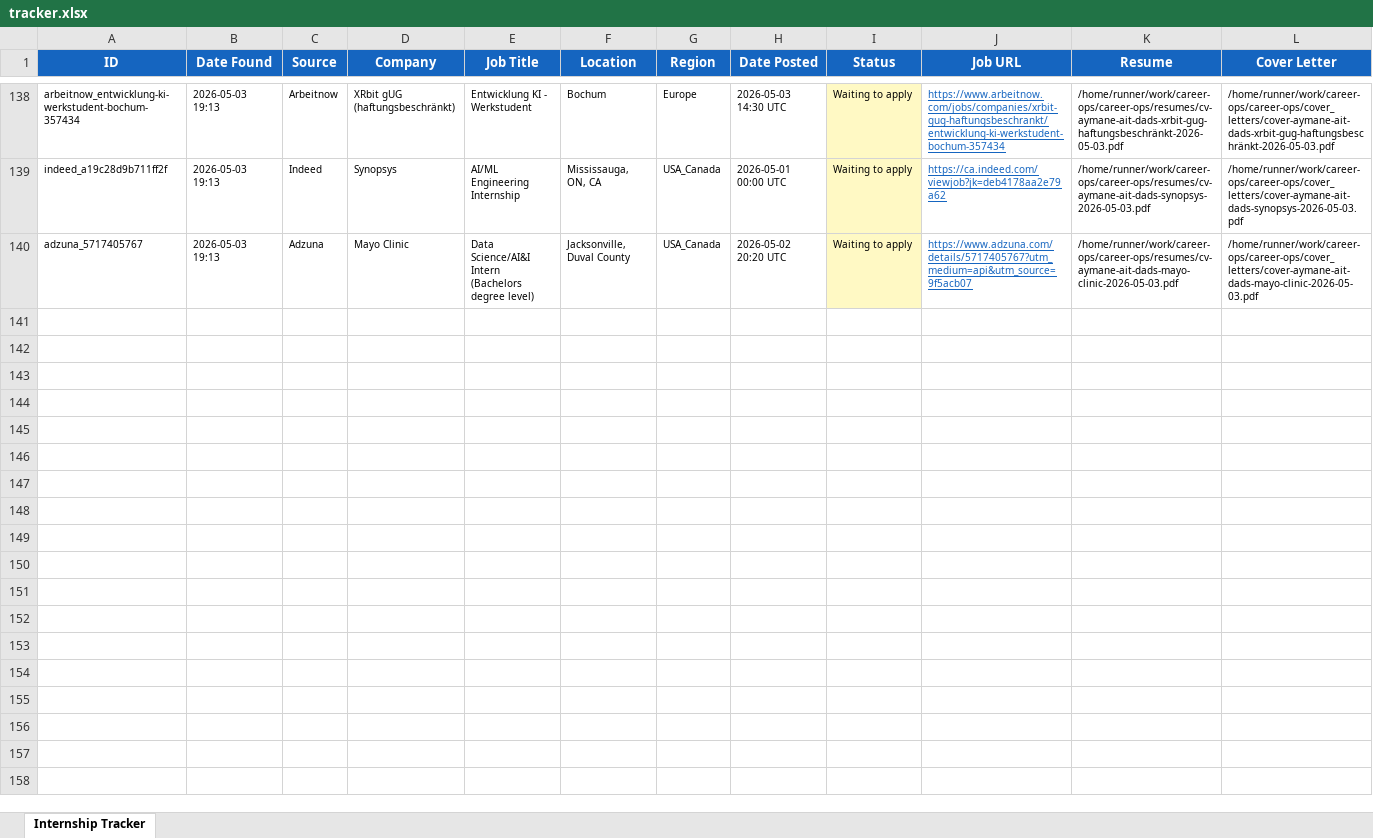
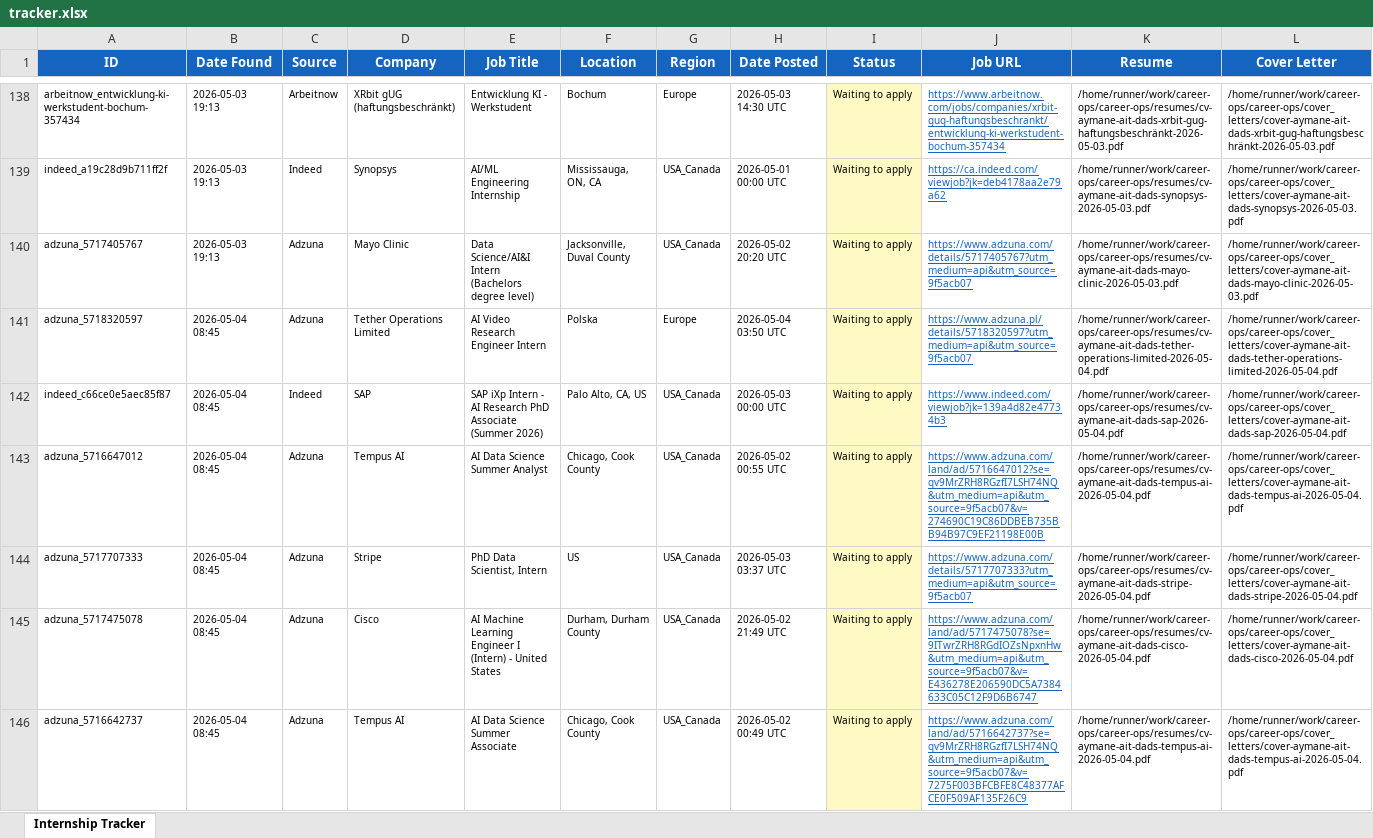
Before and after one commit to aaitdads16/career-ops, an Excel workbook: data/tracker.xlsx, sheet Internship Tracker, drawn as a sheet; only a part is shown, gaps mark what is left out; values as stored, in another font and other column widths than the file's, no borders; rows hold the shown columns only; the diff names each change by its address in the sheet, - before the commit and + after, or states it on an @@ line.

Commit message:
chore: update tracker + dashboard 2026-05-04 08:45 UTC [skip ci]

```diff
--- a/data/tracker.xlsx (sheet Internship Tracker)
+++ b/data/tracker.xlsx (sheet Internship Tracker)
+row 141: adzuna_5718320597 | 2026-05-04 08:45 | Adzuna | Tether Operations Limited | AI Video Research Engineer Intern | Polska | Europe | 2026-05-04 03:50 UTC | Waiting to apply | https://www.adzuna.pl/details/5718320597?utm_medium=api&utm_source=9f5acb07 | /home/runner/work/career-ops/career-ops/resumes/cv-aymane-ait-dads-tether-operations-limited-2026-05-04.pdf | /home/runner/work/career-ops/career-ops/cover_letters/cover-aymane-ait-dads-tether-operations-limited-2026-05-04.pdf
+row 142: indeed_c66ce0e5aec85f87 | 2026-05-04 08:45 | Indeed | SAP | SAP iXp Intern - AI Research PhD Associate (Summer 2026) | Palo Alto, CA, US | USA_Canada | 2026-05-03 00:00 UTC | Waiting to apply | https://www.indeed.com/viewjob?jk=139a4d82e47734b3 | /home/runner/work/career-ops/career-ops/resumes/cv-aymane-ait-dads-sap-2026-05-04.pdf | /home/runner/work/career-ops/career-ops/cover_letters/cover-aymane-ait-dads-sap-2026-05-04.pdf
+row 143: adzuna_5716647012 | 2026-05-04 08:45 | Adzuna | Tempus AI | AI Data Science Summer Analyst | Chicago, Cook County | USA_Canada | 2026-05-02 00:55 UTC | Waiting to apply | https://www.adzuna.com/land/ad/5716647012?se=qv9MrZRH8RGzfI7LSH74NQ&utm_medium=api&utm_source=9f5acb07&v=274690C19C86DDBEB735BB94B97C9EF21198E00B | /home/runner/work/career-ops/career-ops/resumes/cv-aymane-ait-dads-tempus-ai-2026-05-04.pdf | /home/runner/work/career-ops/career-ops/cover_letters/cover-aymane-ait-dads-tempus-ai-2026-05-04.pdf
+row 144: adzuna_5717707333 | 2026-05-04 08:45 | Adzuna | Stripe | PhD Data Scientist, Intern | US | USA_Canada | 2026-05-03 03:37 UTC | Waiting to apply | https://www.adzuna.com/details/5717707333?utm_medium=api&utm_source=9f5acb07 | /home/runner/work/career-ops/career-ops/resumes/cv-aymane-ait-dads-stripe-2026-05-04.pdf | /home/runner/work/career-ops/career-ops/cover_letters/cover-aymane-ait-dads-stripe-2026-05-04.pdf
+row 145: adzuna_5717475078 | 2026-05-04 08:45 | Adzuna | Cisco | AI Machine Learning Engineer I (Intern) - United States | Durham, Durham County | USA_Canada | 2026-05-02 21:49 UTC | Waiting to apply | https://www.adzuna.com/land/ad/5717475078?se=9ITwrZRH8RGdIOZsNpxnHw&utm_medium=api&utm_source=9f5acb07&v=E436278E206590DC5A7384633C05C12F9D6B6747 | /home/runner/work/career-ops/career-ops/resumes/cv-aymane-ait-dads-cisco-2026-05-04.pdf | /home/runner/work/career-ops/career-ops/cover_letters/cover-aymane-ait-dads-cisco-2026-05-04.pdf
+row 146: adzuna_5716642737 | 2026-05-04 08:45 | Adzuna | Tempus AI | AI Data Science Summer Associate | Chicago, Cook County | USA_Canada | 2026-05-02 00:49 UTC | Waiting to apply | https://www.adzuna.com/land/ad/5716642737?se=qv9MrZRH8RGzfI7LSH74NQ&utm_medium=api&utm_source=9f5acb07&v=7275F003BFCBFE8C48377AFCE0F509AF135F26C9 | /home/runner/work/career-ops/career-ops/resumes/cv-aymane-ait-dads-tempus-ai-2026-05-04.pdf | /home/runner/work/career-ops/career-ops/cover_letters/cover-aymane-ait-dads-tempus-ai-2026-05-04.pdf
```
Also changed, not shown: 25 other files.
